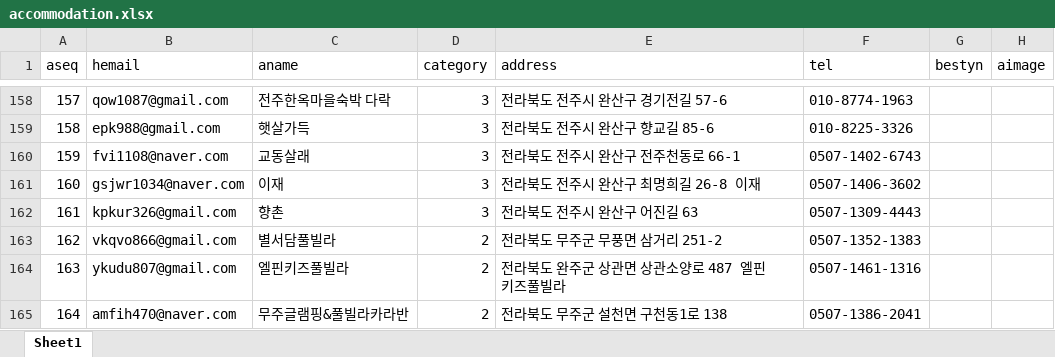
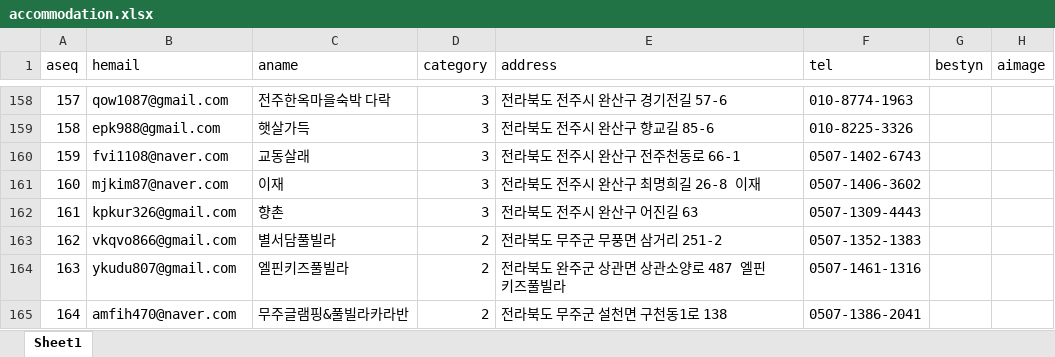
Before and after one commit to sbdkim/LodgingService, an Excel workbook: SQL_Kozynest/accommodation.xlsx, sheet Sheet1, drawn as a sheet; only a part is shown, gaps mark what is left out; values as stored, in another font and other column widths than the file's, no borders; the diff covers the shown part only; the diff names each change by its address in the sheet, - before the commit and + after, or states it on an @@ line.

```diff
--- a/SQL_Kozynest/accommodation.xlsx (sheet Sheet1)
+++ b/SQL_Kozynest/accommodation.xlsx (sheet Sheet1)
-B161 (hemail): gsjwr1034@naver.com
+B161 (hemail): mjkim87@naver.com
```
Also changed, not shown: 21 edited cells elsewhere in this sheet, SQL_Kozynest/booking.xlsx, SQL_Kozynest/host.xlsx, 5 other files.
